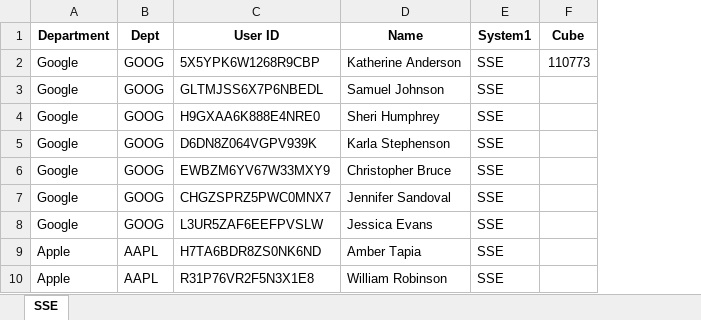
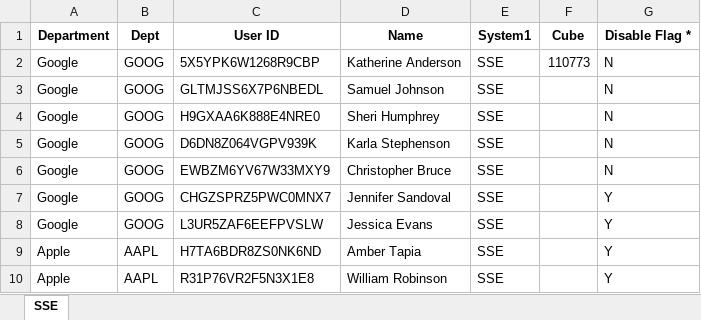
Before and after one commit to keanteng/blueautomata, an Excel workbook: data/fakesystem/sys_SSE.xlsx, sheet SSE, drawn as a sheet; only a part is shown; values as stored, in another font and other column widths than the file's, no borders; the diff names each change by its address in the sheet, - before the commit and + after, or states it on an @@ line.

```diff
--- a/data/fakesystem/sys_SSE.xlsx (sheet SSE)
+++ b/data/fakesystem/sys_SSE.xlsx (sheet SSE)
+column G (Disable Flag *), rows 2-10: N | N | N | N | N | Y | Y | Y | Y
```
Also changed, not shown: data/fakesystem/sys_NYSE.xlsx, data/fakesystem/sys_SGX.xlsx, 8 other files.
